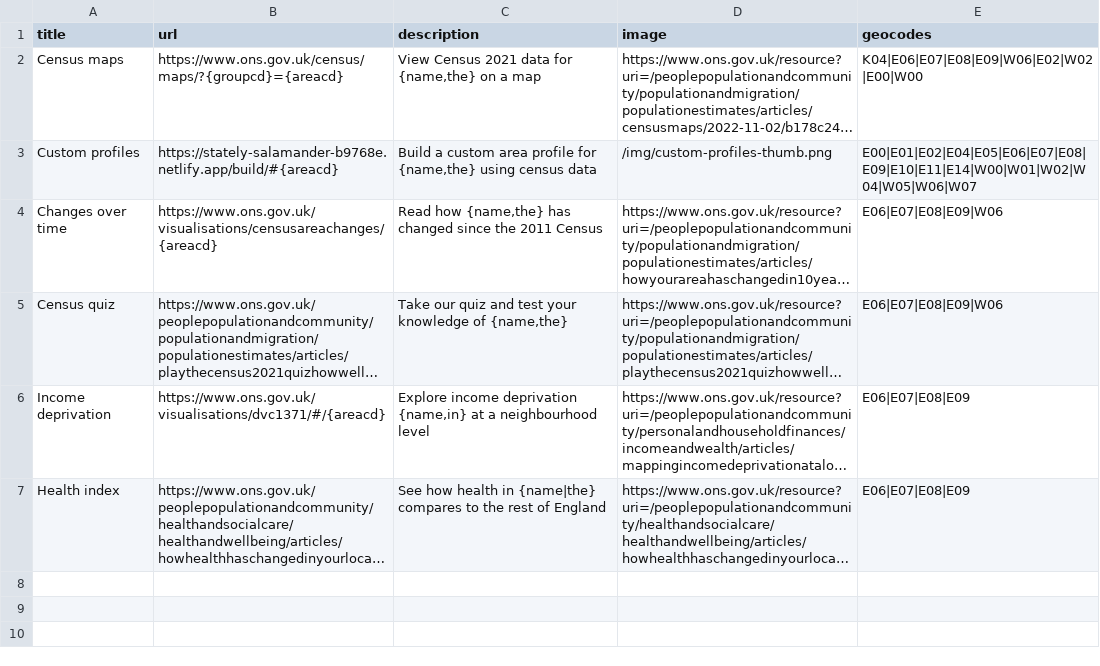
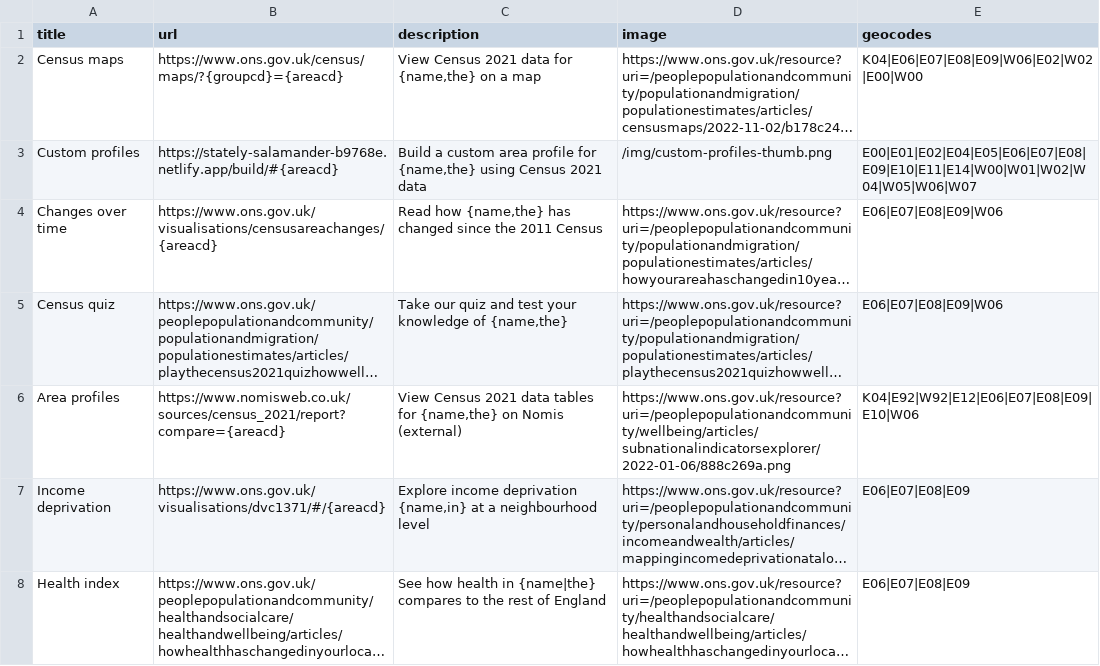
Before and after one commit to ONSvisual/geo-hub, a CSV file: static/data/csv/links.csv, drawn as a sheet; long unchanged cells end in …; the diff names each change by its address in the sheet, - before the commit and + after, or states it on an @@ line.

Commit message:
added Nomis area profiles and survey monkey

```diff
--- a/static/data/csv/links.csv
+++ b/static/data/csv/links.csv
-C3 (description): …{name,the} using census data
+C3 (description): …{name,the} using Census 2021 data
+row 6: Area profiles | https://www.nomisweb.co.uk/sources/census_2021/report?compare={areacd} | View Census 2021 data tables for {name,the} on Nomis (external) | https://www.ons.gov.uk/resource?uri=/peoplepopulationandcommunity/wellbeing/articles/subnationalindicatorsexplorer/2022-01-06/888c269a.png | K04|E92|W92|E12|E06|E07|E08|E09|E10|W06
```
Also changed, not shown: 4 other files.
